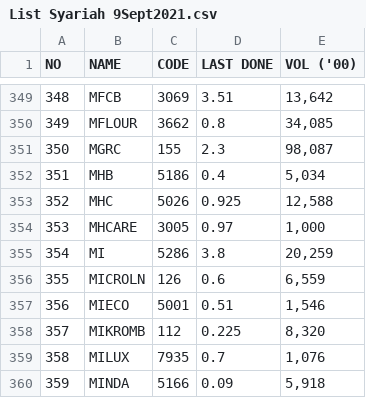
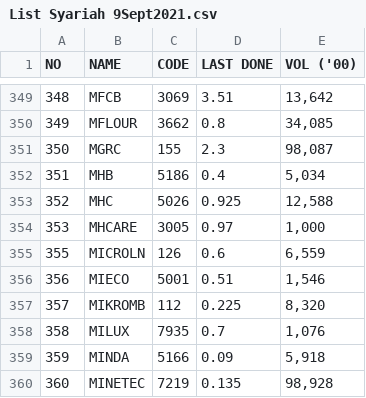
Before and after one commit to Mango2Juice/BursaMalaysia, a CSV file: List Syariah 9Sept2021.csv, drawn as a sheet; only a part is shown, gaps mark what is left out; the shorter side is filled out with more unchanged rows.

Commit message:
Update List Syariah 9Sept2021.csv

```diff
--- a/List Syariah 9Sept2021.csv
+++ b/List Syariah 9Sept2021.csv
@@ -354,3 +354,2 @@
 353,MHCARE ,3005,0.97,"1,000"
-354,MI ,5286,3.8,"20,259"
 355,MICROLN ,126,0.6,"6,559"
```
